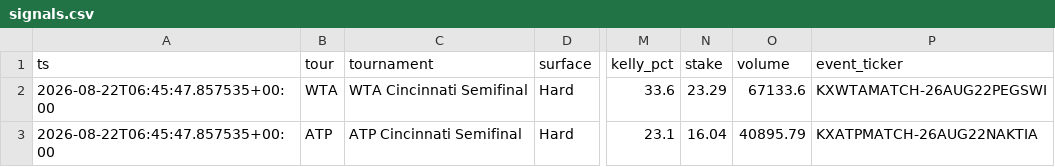
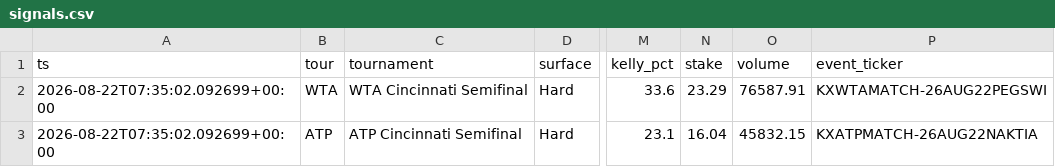
Before and after one commit to JorgeCampe/tennis-signals-bot, a CSV file: tennis_signals_bot/data/signals.csv, drawn as a sheet; only a part is shown, gaps mark what is left out; the diff names each change by its address in the sheet, - before the commit and + after, or states it on an @@ line.

```diff
--- a/tennis_signals_bot/data/signals.csv
+++ b/tennis_signals_bot/data/signals.csv
-A2:A3 (ts): 2026-08-22T06:45:47.857535+00:00
+A2:A3 (ts): 2026-08-22T07:35:02.092699+00:00
-O2 (volume): 67133.6
+O2 (volume): 76587.91
-O3 (volume): 40895.79
+O3 (volume): 45832.15
```
Also changed, not shown: tennis_signals_bot/data/equity.csv, 2 other files.
